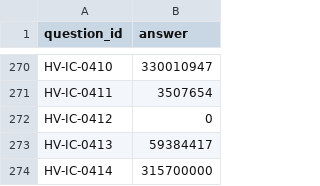
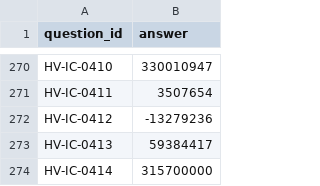
Before and after one commit to thedamod/appcair-jaw, a CSV file: submission_full.csv, drawn as a sheet; only a part is shown, gaps mark what is left out.

```diff
--- a/submission_full.csv
+++ b/submission_full.csv
@@ -271,3 +271,3 @@ HV-IC-0410,330010947
 HV-IC-0411,3507654
-HV-IC-0412,0
+HV-IC-0412,-13279236
 HV-IC-0413,59384417
```
Also changed, not shown: 2 other files.
